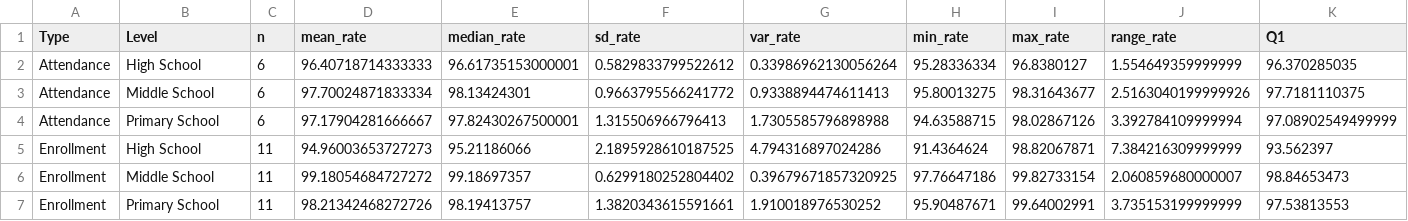
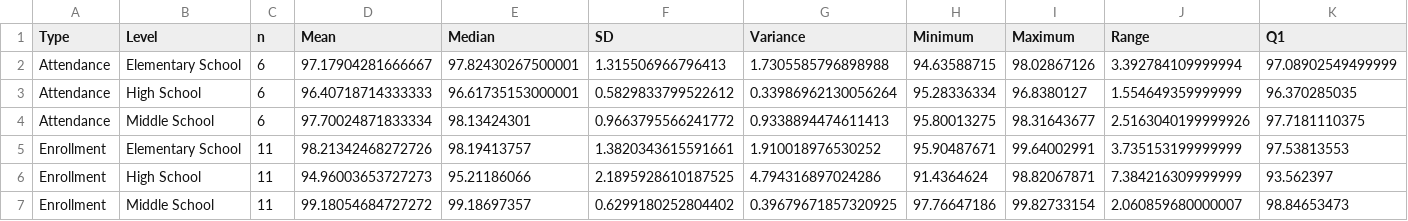
Before and after one commit to niconushinii/eda-project-qtm302w, a CSV file: data/tendency_attend.csv, drawn as a sheet; only a part is shown; removed rows and columns are numbered as before the commit, all else as after; rows hold the shown columns only; the diff names each change by its address in the sheet, - before the commit and + after, or states it on an @@ line.

```diff
--- a/data/tendency_attend.csv
+++ b/data/tendency_attend.csv
-D1: mean_rate
+D1: Mean
-E1: median_rate
+E1: Median
-F1: sd_rate
+F1: SD
-G1: var_rate
+G1: Variance
-H1: min_rate
+H1: Minimum
-I1: max_rate
+I1: Maximum
-J1: range_rate
+J1: Range
+row 2: Attendance | Elementary School | 6 | 97.17904281666667 | 97.82430267500001 | 1.315506966796413 | 1.7305585796898988 | 94.63588715 | 98.02867126 | 3.392784109999994 | 97.08902549499999
-row 4: Attendance | Primary School | 6 | 97.17904281666667 | 97.82430267500001 | 1.315506966796413 | 1.7305585796898988 | 94.63588715 | 98.02867126 | 3.392784109999994 | 97.08902549499999
+row 5: Enrollment | Elementary School | 11 | 98.21342468272726 | 98.19413757 | 1.3820343615591661 | 1.910018976530252 | 95.90487671 | 99.64002991 | 3.735153199999999 | 97.53813553
-row 7: Enrollment | Primary School | 11 | 98.21342468272726 | 98.19413757 | 1.3820343615591661 | 1.910018976530252 | 95.90487671 | 99.64002991 | 3.735153199999999 | 97.53813553
```
Also changed, not shown: data/tendency_teachers.csv, 7 other files.
